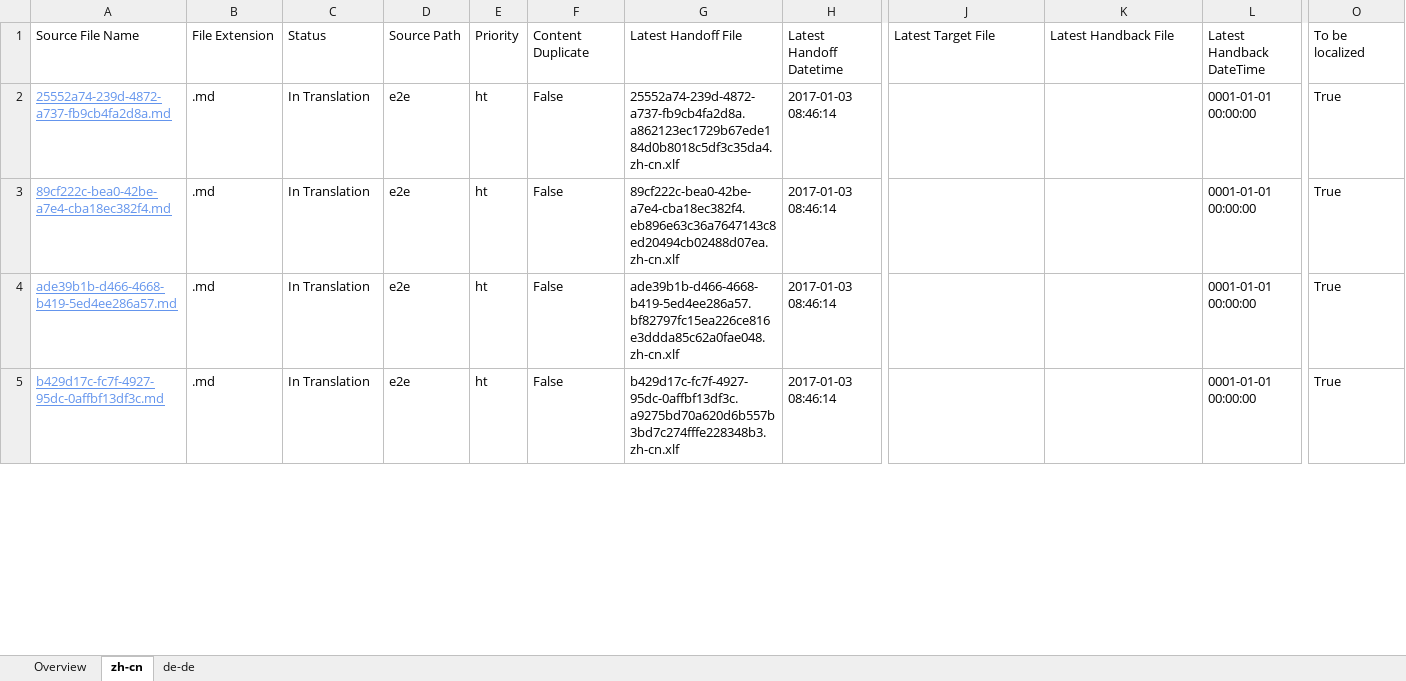
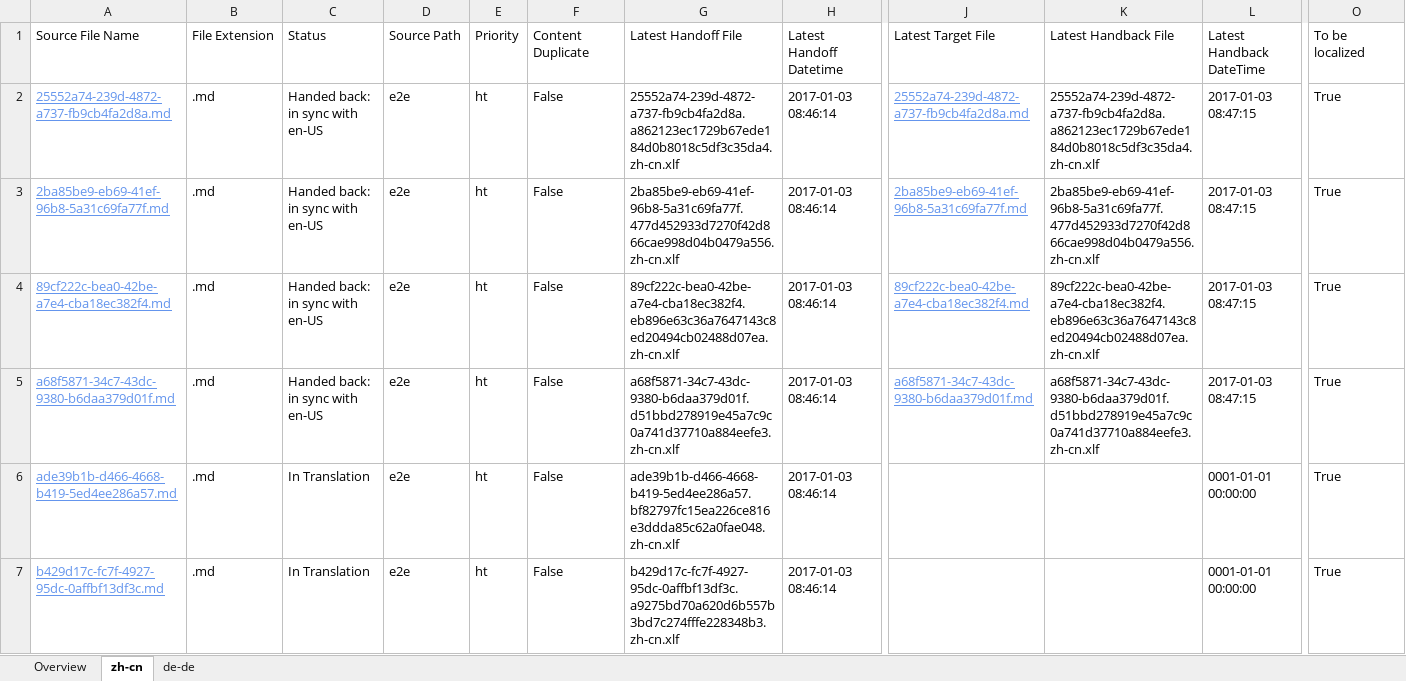
Before and after one commit to OpenLocalizationTestOrg/ol-test1-handback, an Excel workbook: ol-handback/OpenLocalizationTestOrg/ol-test1/ci/localization-status.xlsx, sheet zh-cn, drawn as a sheet; only a part is shown, gaps mark what is left out; values as stored, in another font and other column widths than the file's, no borders; table styles not drawn; addresses are those after the commit; rows hold the shown columns only; the diff covers the shown part only; the diff names each change by its address in the sheet, - before the commit and + after, or states it on an @@ line.

```diff
--- a/ol-handback/OpenLocalizationTestOrg/ol-test1/ci/localization-status.xlsx (sheet zh-cn)
+++ b/ol-handback/OpenLocalizationTestOrg/ol-test1/ci/localization-status.xlsx (sheet zh-cn)
-C2: In Translation
+C2: Handed back: in sync with en-US
-J2: (empty)
+J2: 25552a74-239d-4872-a737-fb9cb4fa2d8a.md
-K2: (empty)
+K2: 25552a74-239d-4872-a737-fb9cb4fa2d8a.a862123ec1729b67ede184d0b8018c5df3c35da4.zh-cn.xlf
-L2: 0001-01-01 00:00:00
+L2: 2017-01-03 08:47:15
+row 3: 2ba85be9-eb69-41ef-96b8-5a31c69fa77f.md | .md | Handed back: in sync with en-US | e2e | ht | False | 2ba85be9-eb69-41ef-96b8-5a31c69fa77f.477d452933d7270f42d866cae998d04b0479a556.zh-cn.xlf | 2017-01-03 08:46:14 | 2ba85be9-eb69-41ef-96b8-5a31c69fa77f.md | 2ba85be9-eb69-41ef-96b8-5a31c69fa77f.477d452933d7270f42d866cae998d04b0479a556.zh-cn.xlf | 2017-01-03 08:47:15 | True
-C4: In Translation
+C4: Handed back: in sync with en-US
-J4: (empty)
+J4: 89cf222c-bea0-42be-a7e4-cba18ec382f4.md
-K4: (empty)
+K4: 89cf222c-bea0-42be-a7e4-cba18ec382f4.eb896e63c36a7647143c8ed20494cb02488d07ea.zh-cn.xlf
-L4: 0001-01-01 00:00:00
+L4: 2017-01-03 08:47:15
+row 5: a68f5871-34c7-43dc-9380-b6daa379d01f.md | .md | Handed back: in sync with en-US | e2e | ht | False | a68f5871-34c7-43dc-9380-b6daa379d01f.d51bbd278919e45a7c9c0a741d37710a884eefe3.zh-cn.xlf | 2017-01-03 08:46:14 | a68f5871-34c7-43dc-9380-b6daa379d01f.md | a68f5871-34c7-43dc-9380-b6daa379d01f.d51bbd278919e45a7c9c0a741d37710a884eefe3.zh-cn.xlf | 2017-01-03 08:47:15 | True
```
Also changed, not shown: 2 removed rows elsewhere in this sheet, sheet de-de, sheet Overview, 1 other file.
